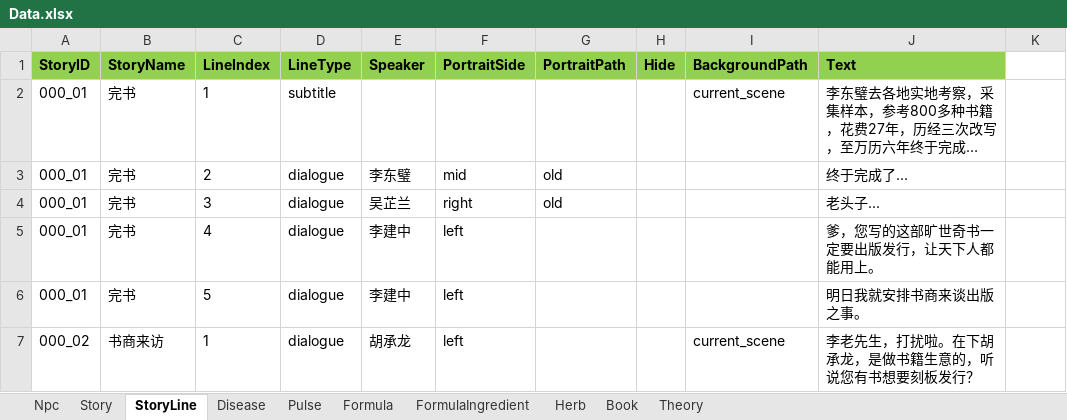
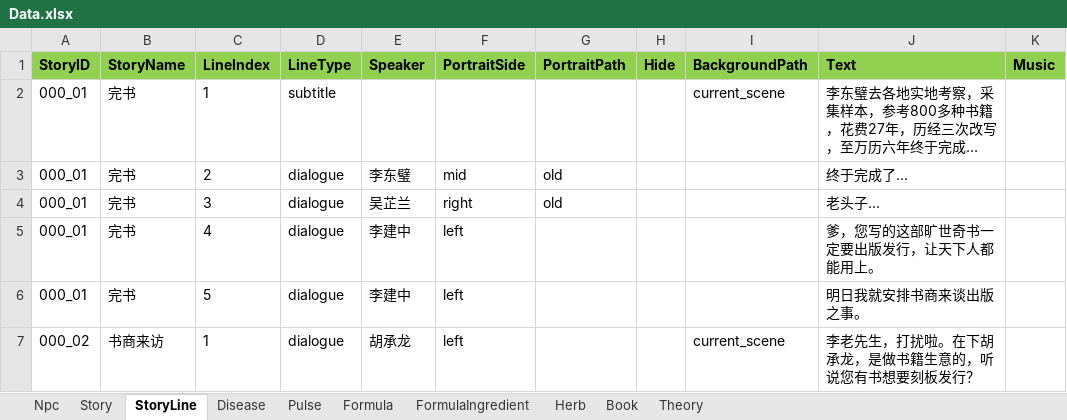
Before and after one commit to lqc19891229/Doctor, an Excel workbook: DataTables/Data.xlsx, sheet StoryLine, drawn as a sheet; only a part is shown; long unchanged cells end in …; values as stored, in another font and other column widths than the file's, no borders; the diff names each change by its address in the sheet, - before the commit and + after, or states it on an @@ line.

```diff
--- a/DataTables/Data.xlsx (sheet StoryLine)
+++ b/DataTables/Data.xlsx (sheet StoryLine)
-K1: (empty)
+K1: Music
-K1 fill: none
+K1 fill: #92D050
```
Also changed, not shown: DataTables/DetailText/剧情/aaa模板.xlsx.
